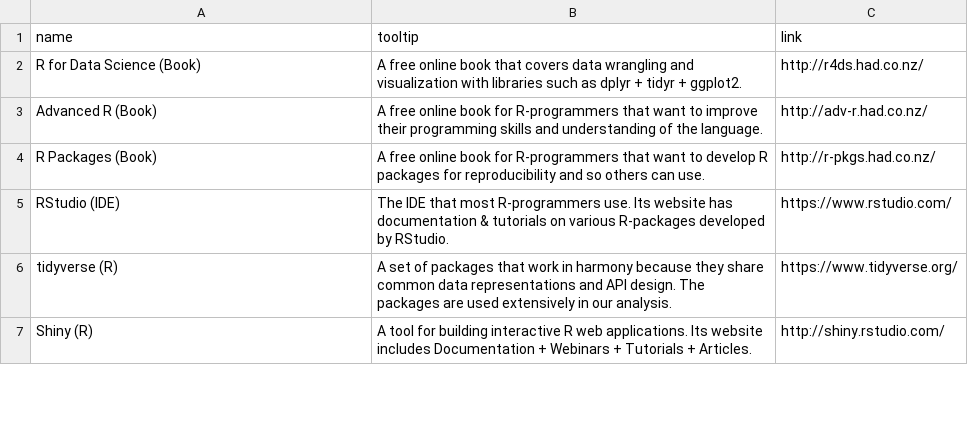
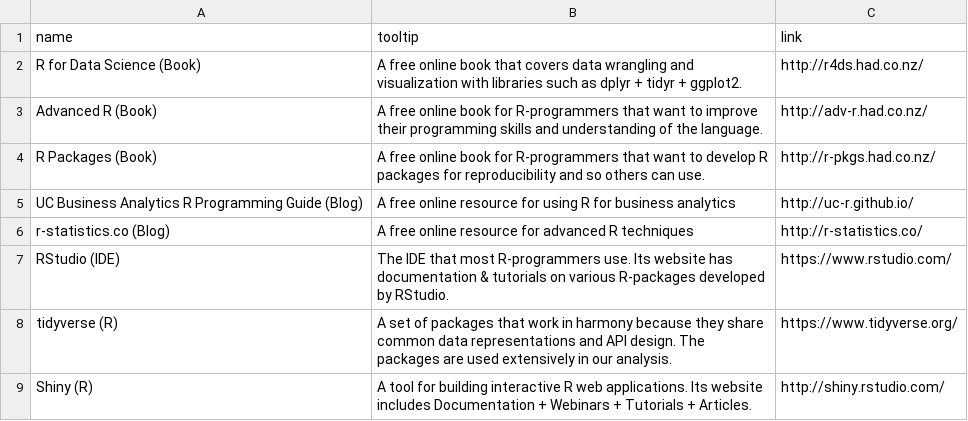
Before and after one commit to mdancho84/mdancho84.github.io, a CSV file: _data/resources-R.csv, drawn as a sheet; only a part is shown; the diff names each change by its address in the sheet, - before the commit and + after, or states it on an @@ line.

Commit message:
update R resources

```diff
--- a/_data/resources-R.csv
+++ b/_data/resources-R.csv
+row 5: UC Business Analytics R Programming Guide (Blog) | A free online resource for using R for business analytics | http://uc-r.github.io/
+row 6: r-statistics.co (Blog) | A free online resource for advanced R techniques | http://r-statistics.co/
```
